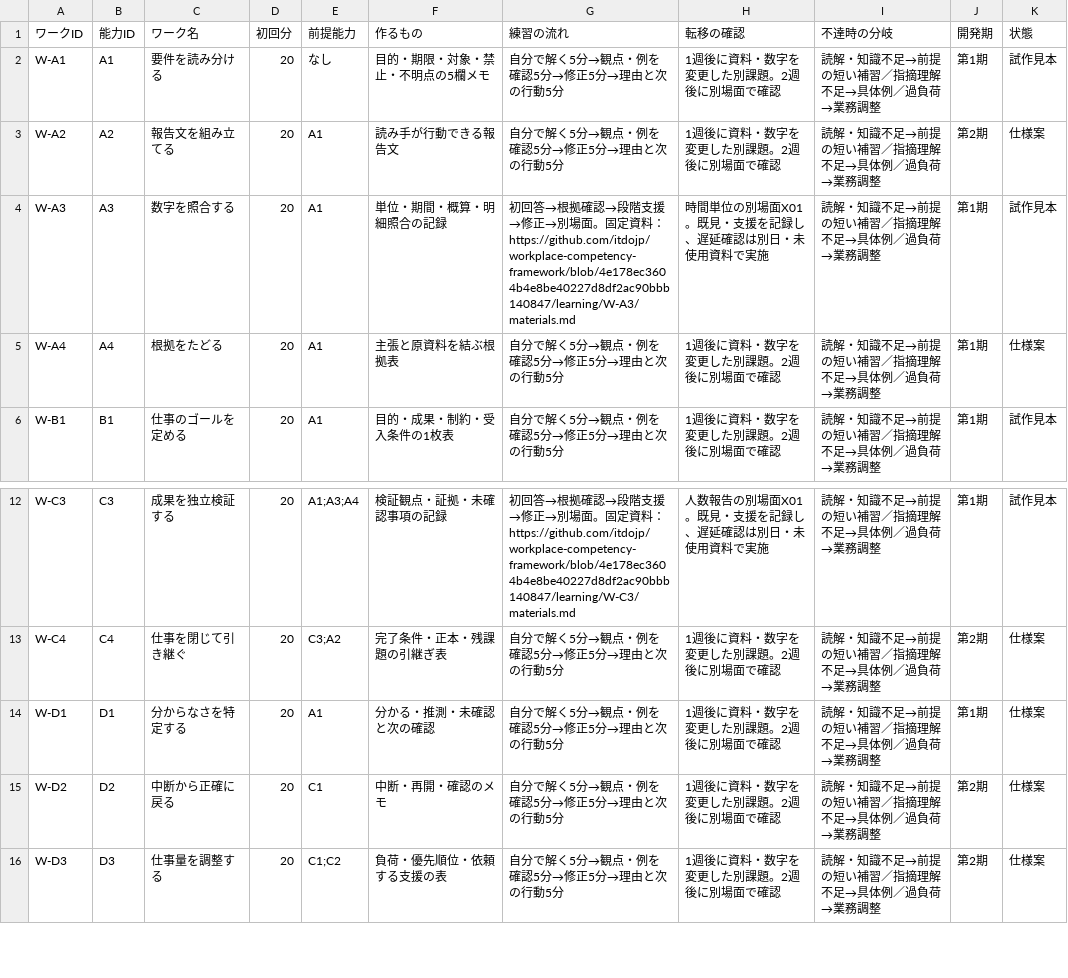
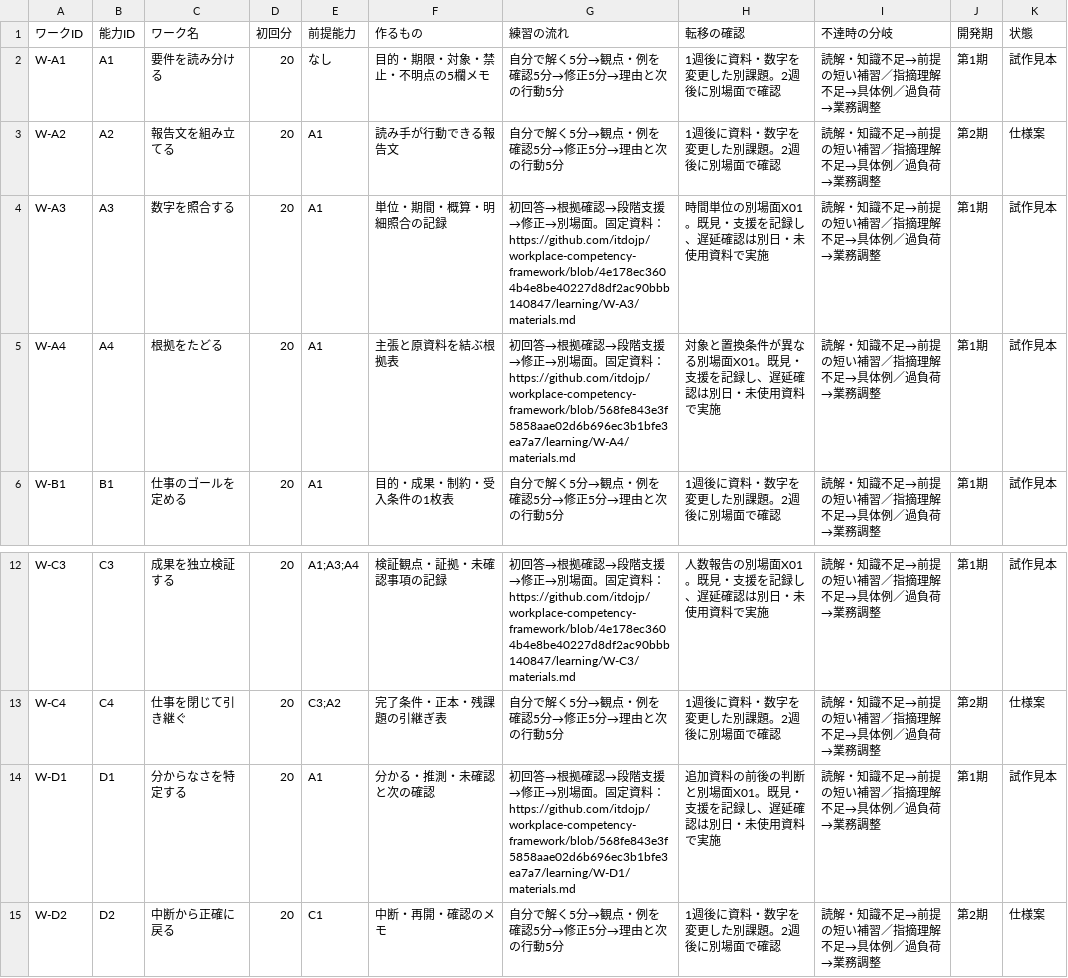
Before and after one commit to itdojp/workplace-competency-framework, a CSV file: learning/work-designs.csv, drawn as a sheet; only a part is shown, gaps mark what is left out; the shorter side is filled out with more unchanged rows.

```diff
--- a/learning/work-designs.csv
+++ b/learning/work-designs.csv
@@ -4,3 +4,3 @@ W-A2,A2,報告文を組み立てる,20,A1,読み手が行動できる報告文,
 W-A3,A3,数字を照合する,20,A1,単位・期間・概算・明細照合の記録,初回答→根拠確認→段階支援→修正→別場面。固定資料： https://github.com/itdojp/workplace-competency-framework/blob/4e178ec3604b4e8be40227d8df2ac90bbb140847/learning/W-A3/materials.md,時間単位の別場面X01。既見・支援を記録し、遅延確認は別日・未使用資料で実施,読解・知識不足→前提の短い補習／指摘理解不足→具体例／過負荷→業務調整,第1期,試作見本
-W-A4,A4,根拠をたどる,20,A1,主張と原資料を結ぶ根拠表,自分で解く5分→観点・例を確認5分→修正5分→理由と次の行動5分,1週後に資料・数字を変更した別課題。2週後に別場面で確認,読解・知識不足→前提の短い補習／指摘理解不足→具体例／過負荷→業務調整,第1期,仕様案
+W-A4,A4,根拠をたどる,20,A1,主張と原資料を結ぶ根拠表,初回答→根拠確認→段階支援→修正→別場面。固定資料： https://github.com/itdojp/workplace-competency-framework/blob/568fe843e3f5858aae02d6b696ec3b1bfe3ea7a7/learning/W-A4/materials.md,対象と置換条件が異なる別場面X01。既見・支援を記録し、遅延確認は別日・未使用資料で実施,読解・知識不足→前提の短い補習／指摘理解不足→具体例／過負荷→業務調整,第1期,試作見本
 W-B1,B1,仕事のゴールを定める,20,A1,目的・成果・制約・受入条件の1枚表,自分で解く5分→観点・例を確認5分→修正5分→理由と次の行動5分,1週後に資料・数字を変更した別課題。2週後に別場面で確認,読解・知識不足→前提の短い補習／指摘理解不足→具体例／過負荷→業務調整,第1期,試作見本
@@ -13,3 +13,3 @@ W-C3,C3,成果を独立検証する,20,A1;A3;A4,検証観点・証拠・未確
 W-C4,C4,仕事を閉じて引き継ぐ,20,C3;A2,完了条件・正本・残課題の引継ぎ表,自分で解く5分→観点・例を確認5分→修正5分→理由と次の行動5分,1週後に資料・数字を変更した別課題。2週後に別場面で確認,読解・知識不足→前提の短い補習／指摘理解不足→具体例／過負荷→業務調整,第2期,仕様案
-W-D1,D1,分からなさを特定する,20,A1,分かる・推測・未確認と次の確認,自分で解く5分→観点・例を確認5分→修正5分→理由と次の行動5分,1週後に資料・数字を変更した別課題。2週後に別場面で確認,読解・知識不足→前提の短い補習／指摘理解不足→具体例／過負荷→業務調整,第1期,仕様案
+W-D1,D1,分からなさを特定する,20,A1,分かる・推測・未確認と次の確認,初回答→根拠確認→段階支援→修正→別場面。固定資料： https://github.com/itdojp/workplace-competency-framework/blob/568fe843e3f5858aae02d6b696ec3b1bfe3ea7a7/learning/W-D1/materials.md,追加資料の前後の判断と別場面X01。既見・支援を記録し、遅延確認は別日・未使用資料で実施,読解・知識不足→前提の短い補習／指摘理解不足→具体例／過負荷→業務調整,第1期,試作見本
 W-D2,D2,中断から正確に戻る,20,C1,中断・再開・確認のメモ,自分で解く5分→観点・例を確認5分→修正5分→理由と次の行動5分,1週後に資料・数字を変更した別課題。2週後に別場面で確認,読解・知識不足→前提の短い補習／指摘理解不足→具体例／過負荷→業務調整,第2期,仕様案
```
Also changed, not shown: assessment/design/integrated-cases.csv, 5 other files.
